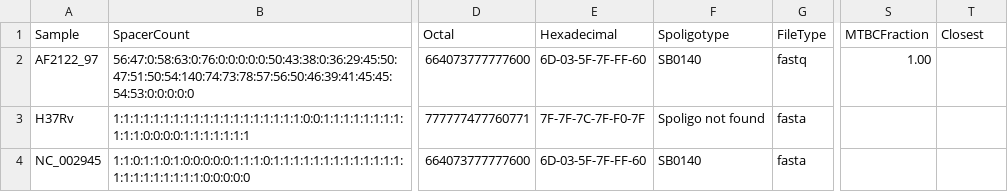
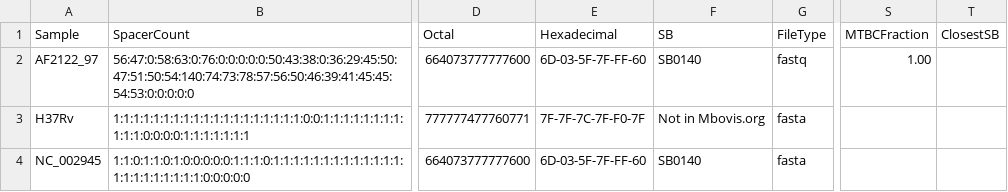
Before and after one commit to duceppemo/spoligotyper, a TSV file: examples/expected_results.tsv, drawn as a sheet; only a part is shown, gaps mark what is left out; the diff names each change by its address in the sheet, - before the commit and + after, or states it on an @@ line.

```diff
--- a/examples/expected_results.tsv
+++ b/examples/expected_results.tsv
-F1: Spoligotype
+F1: SB
-T1: Closest
+T1: ClosestSB
-F3 (SB): Spoligo not found
+F3 (SB): Not in Mbovis.org
```
Also changed, not shown: 16 other files.
